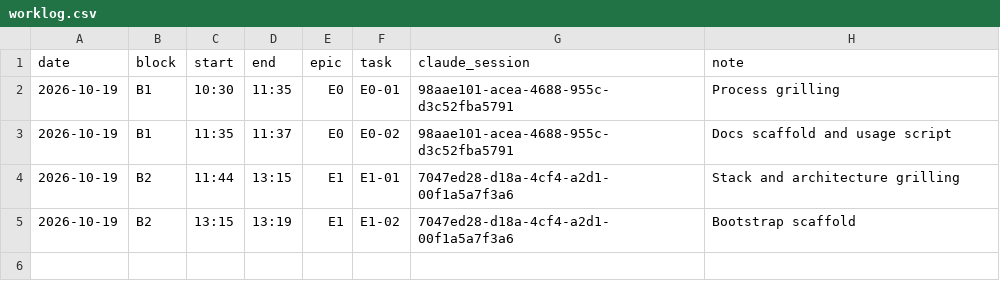
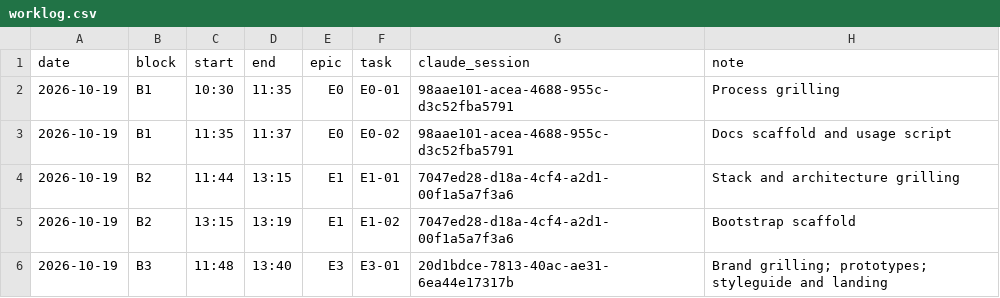
Before and after one commit to acontreras89/blinker, a CSV file: docs/worklog.csv, drawn as a sheet.

```diff
--- a/docs/worklog.csv
+++ b/docs/worklog.csv
@@ -5 +5,2 @@ date,block,start,end,epic,task,claude_session,note
 2026-10-19,B2,13:15,13:19,E1,E1-02,7047ed28-d18a-4cf4-a2d1-00f1a5a7f3a6,Bootstrap scaffold
+2026-10-19,B3,11:48,13:40,E3,E3-01,20d1bdce-7813-40ac-ae31-6ea44e17317b,Brand grilling; prototypes; styleguide and landing
```
Also changed, not shown: 7 other files.
